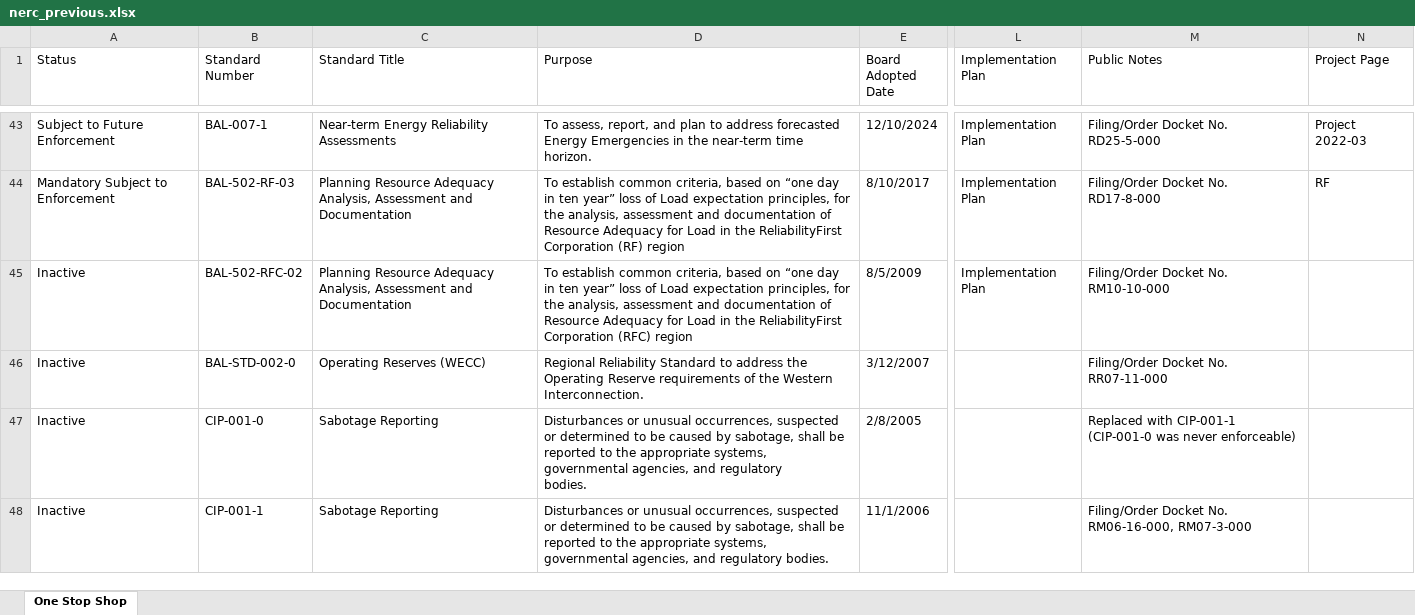
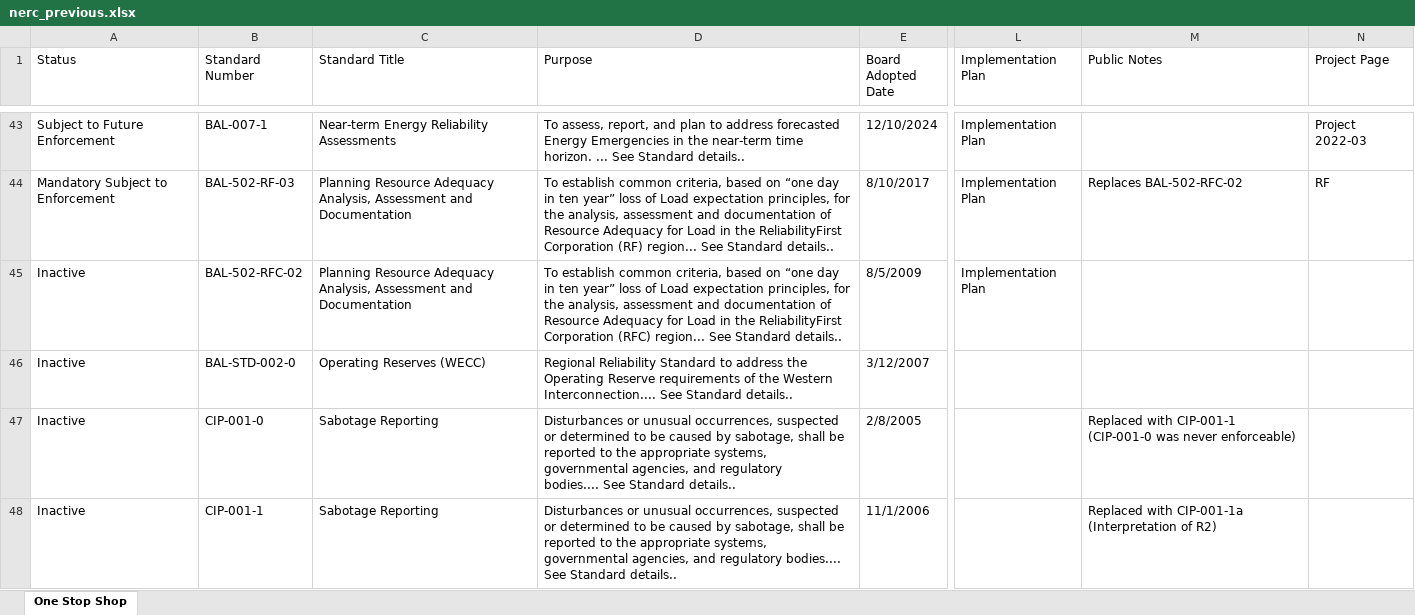
Before and after one commit to MCPBPUNERC/nerc-one-stop-monitor, an Excel workbook: data/nerc_previous.xlsx, sheet One Stop Shop, drawn as a sheet; only a part is shown, gaps mark what is left out; values as stored, in another font and other column widths than the file's, no cell formats; ↵ is a line break in a cell; the diff covers the shown part only; the diff names each change by its address in the sheet, - before the commit and + after, or states it on an @@ line.

```diff
--- a/data/nerc_previous.xlsx (sheet One Stop Shop)
+++ b/data/nerc_previous.xlsx (sheet One Stop Shop)
-D43 (Purpose): …time horizon.
+D43 (Purpose): …time horizon. ... See Standard details..
-M43 (Public Notes): Filing/Order Docket No. RD25-5-000
+M43 (Public Notes): (empty)
-D44 (Purpose): …Corporation (RF) region
+D44 (Purpose): …Corporation (RF) region... See Standard details..
-M44 (Public Notes): Filing/Order Docket No. RD17-8-000
+M44 (Public Notes): Replaces BAL-502-RFC-02
-D45 (Purpose): …Corporation (RFC) region
+D45 (Purpose): …Corporation (RFC) region... See Standard details..
-M45 (Public Notes): Filing/Order Docket No. RM10-10-000
+M45 (Public Notes): (empty)
-D46 (Purpose): …the Western Interconnection.
+D46 (Purpose): …the Western Interconnection.... See Standard details..
-M46 (Public Notes): Filing/Order Docket No. RR07-11-000
+M46 (Public Notes): (empty)
-D47 (Purpose): …and regulatory ↵ bodies.
+D47 (Purpose): …and regulatory ↵ bodies.... See Standard details..
-D48 (Purpose): …and regulatory bodies.
+D48 (Purpose): …and regulatory bodies.... See Standard details..
-M48 (Public Notes): Filing/Order Docket No. RM06-16-000, RM07-3-000
+M48 (Public Notes): Replaced with CIP-001-1a (Interpretation of R2)
```
Also changed, not shown: 5 removed rows and 1247 edited cells elsewhere in this sheet, cell formats, 1 other file.
